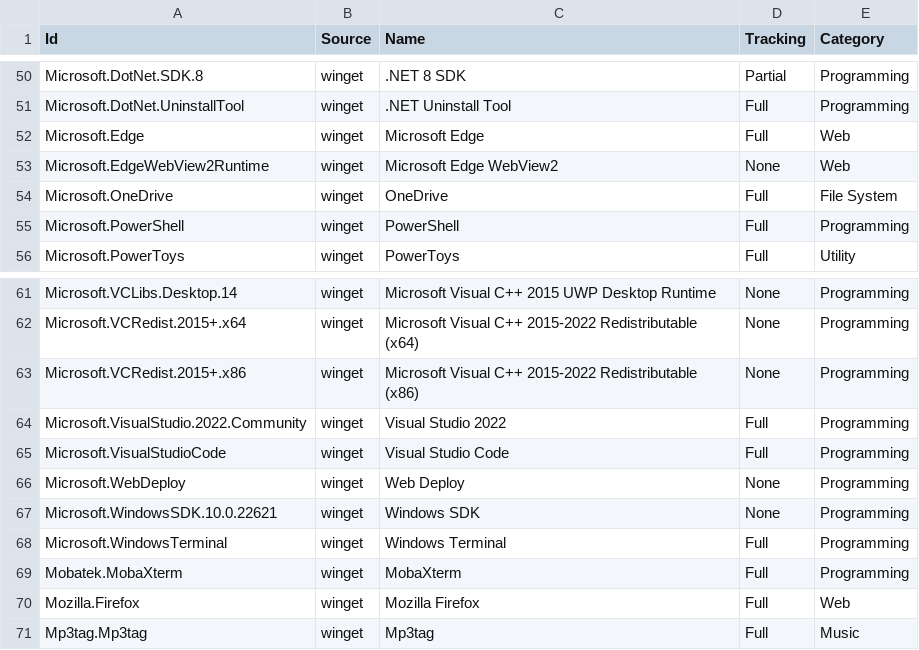
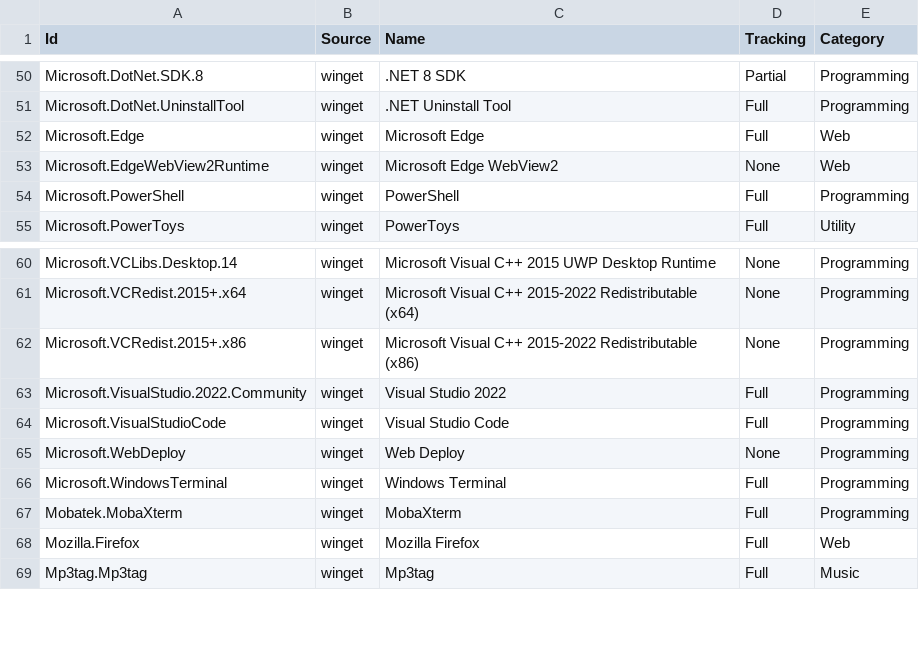
Before and after one commit to lancra/dotfiles, a CSV file: .config/winget/packages.csv, drawn as a sheet; only a part is shown, gaps mark what is left out; the diff names each change by its address in the sheet, - before the commit and + after, or states it on an @@ line.

Commit message:
winget: untrack windows built-ins
Since winget is no longer tracking these applications as installed.

```diff
--- a/.config/winget/packages.csv
+++ b/.config/winget/packages.csv
-row 54: Microsoft.OneDrive | winget | OneDrive | Full | File System
-row 67: Microsoft.WindowsSDK.10.0.22621 | winget | Windows SDK | None | Programming
```
